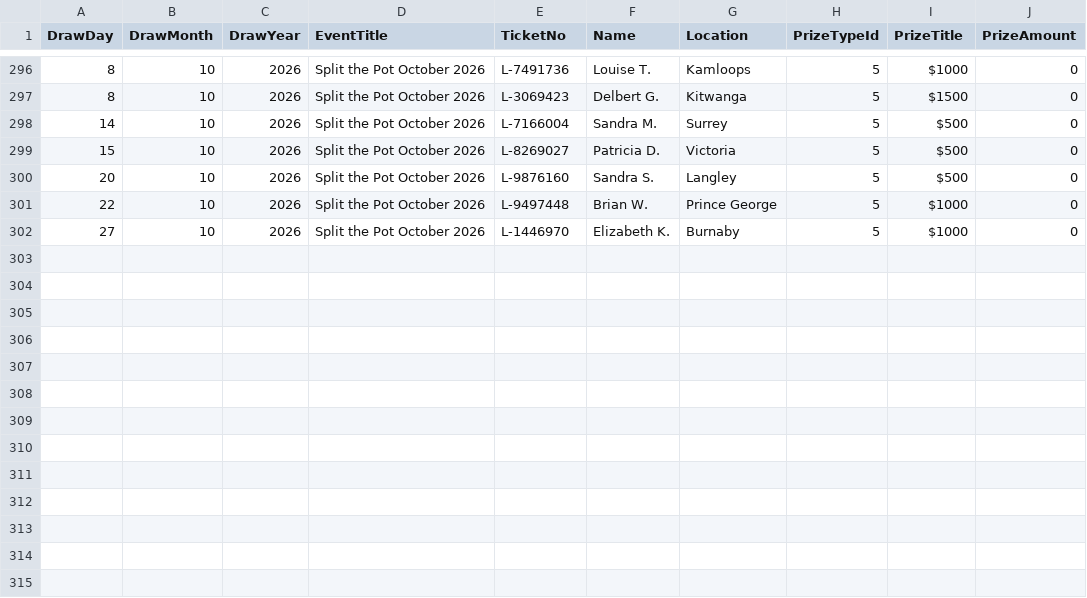
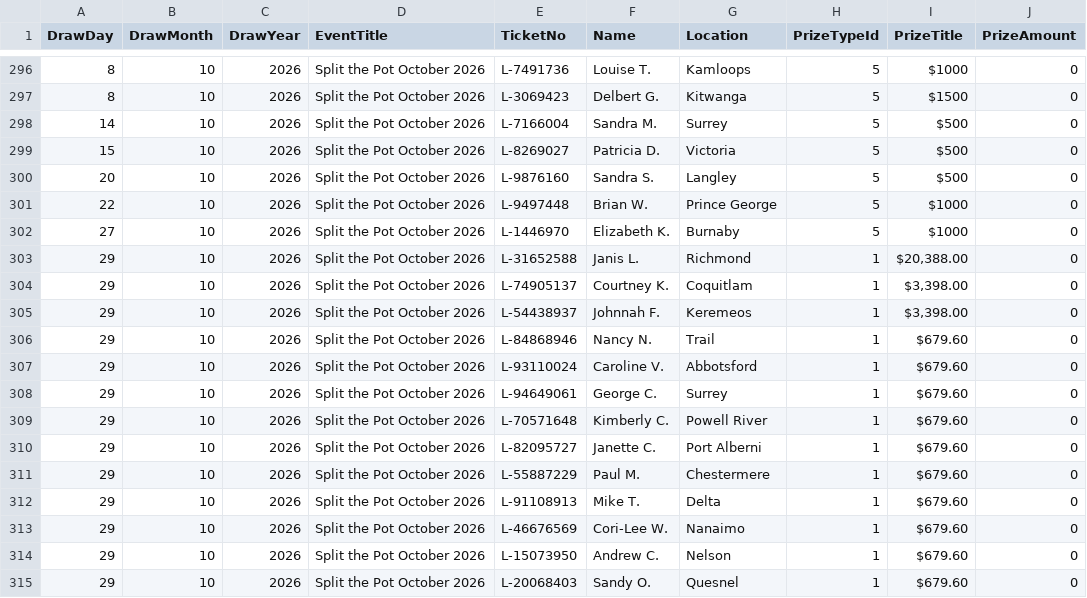
Before and after one commit to AscendFS/winners-list, a CSV file: bcstpraffle.5050central.com$winners.csv, drawn as a sheet; only a part is shown, gaps mark what is left out; the diff names each change by its address in the sheet, - before the commit and + after, or states it on an @@ line.

Commit message:
Update bcstpraffle.5050central.com$winners.csv

```diff
--- a/bcstpraffle.5050central.com$winners.csv
+++ b/bcstpraffle.5050central.com$winners.csv
+row 303: 29 | 10 | 2026 | Split the Pot October 2026 | L-31652588 | Janis L. | Richmond | 1 | $20,388.00 | 0
+row 304: 29 | 10 | 2026 | Split the Pot October 2026 | L-74905137 | Courtney K. | Coquitlam | 1 | $3,398.00 | 0
+row 305: 29 | 10 | 2026 | Split the Pot October 2026 | L-54438937 | Johnnah F. | Keremeos | 1 | $3,398.00 | 0
+row 306: 29 | 10 | 2026 | Split the Pot October 2026 | L-84868946 | Nancy N. | Trail | 1 | $679.60 | 0
+row 307: 29 | 10 | 2026 | Split the Pot October 2026 | L-93110024 | Caroline V. | Abbotsford | 1 | $679.60 | 0
+row 308: 29 | 10 | 2026 | Split the Pot October 2026 | L-94649061 | George C. | Surrey | 1 | $679.60 | 0
+row 309: 29 | 10 | 2026 | Split the Pot October 2026 | L-70571648 | Kimberly C. | Powell River | 1 | $679.60 | 0
+row 310: 29 | 10 | 2026 | Split the Pot October 2026 | L-82095727 | Janette C. | Port Alberni | 1 | $679.60 | 0
+row 311: 29 | 10 | 2026 | Split the Pot October 2026 | L-55887229 | Paul M. | Chestermere | 1 | $679.60 | 0
+row 312: 29 | 10 | 2026 | Split the Pot October 2026 | L-91108913 | Mike T. | Delta | 1 | $679.60 | 0
+row 313: 29 | 10 | 2026 | Split the Pot October 2026 | L-46676569 | Cori-Lee W. | Nanaimo | 1 | $679.60 | 0
+row 314: 29 | 10 | 2026 | Split the Pot October 2026 | L-15073950 | Andrew C. | Nelson | 1 | $679.60 | 0
+row 315: 29 | 10 | 2026 | Split the Pot October 2026 | L-20068403 | Sandy O. | Quesnel | 1 | $679.60 | 0
```
